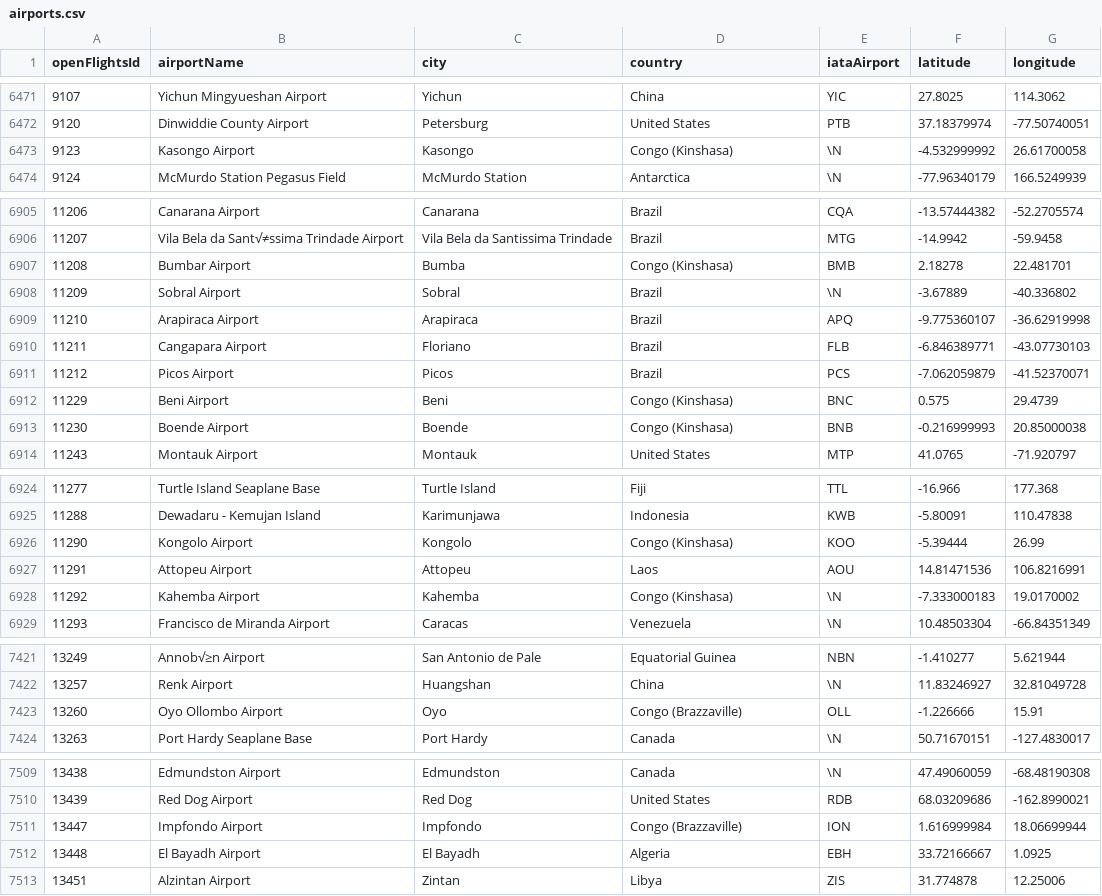
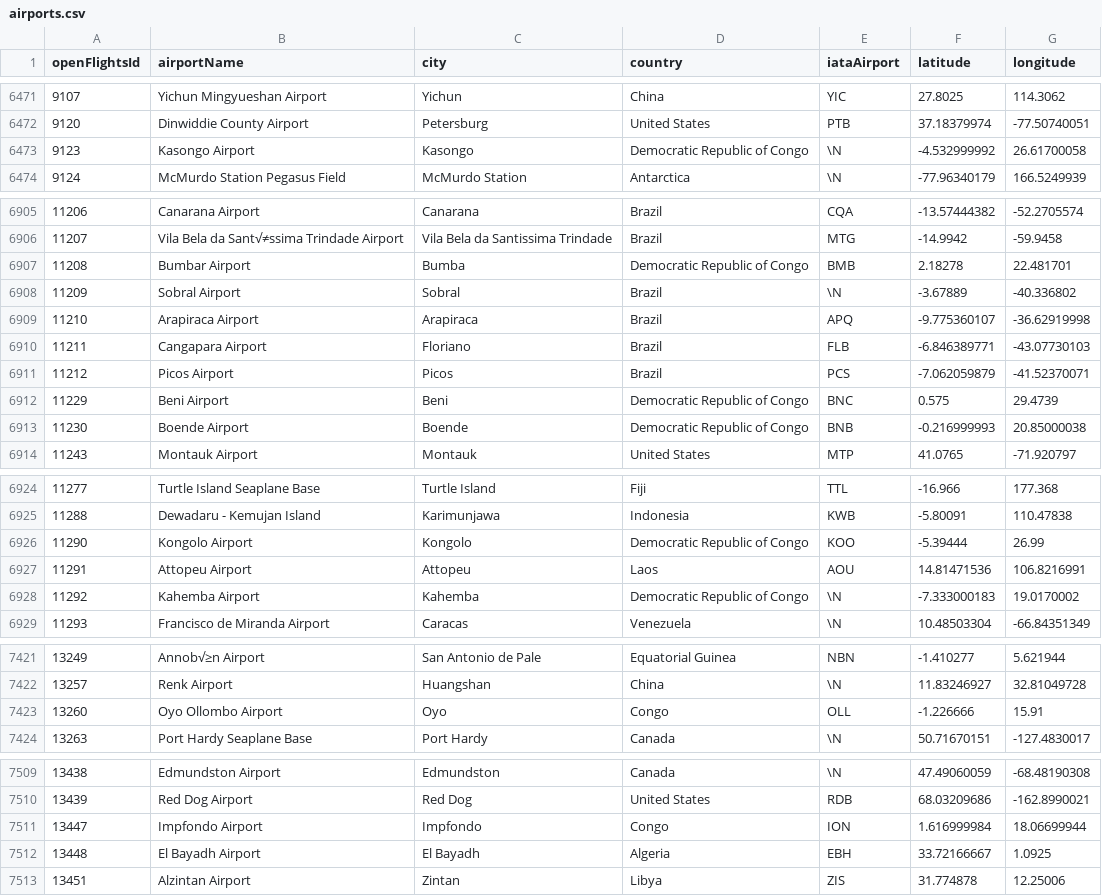
Before and after one commit to justinemorgan-11/flight_finder, a CSV file: server/db/seed/data/airports.csv, drawn as a sheet; only a part is shown, gaps mark what is left out; the diff covers the shown part only.

```diff
--- a/server/db/seed/data/airports.csv
+++ b/server/db/seed/data/airports.csv
@@ -6472,3 +6472,3 @@
 9120,Dinwiddie County Airport,Petersburg,United States,PTB,37.18379974,-77.50740051
-9123,Kasongo Airport,Kasongo,Congo (Kinshasa),\N,-4.532999992,26.61700058
+9123,Kasongo Airport,Kasongo,Democratic Republic of Congo,\N,-4.532999992,26.61700058
 9124,McMurdo Station Pegasus Field,McMurdo Station,Antarctica,\N,-77.96340179,166.5249939
@@ -6906,3 +6906,3 @@
 11207,Vila Bela da Sant√≠ssima Trindade Airport,Vila Bela da Santissima Trindade ,Brazil,MTG,-14.9942,-59.9458
-11208,Bumbar Airport,Bumba,Congo (Kinshasa),BMB,2.18278,22.481701
+11208,Bumbar Airport,Bumba,Democratic Republic of Congo,BMB,2.18278,22.481701
 11209,Sobral Airport,Sobral,Brazil,\N,-3.67889,-40.336802
@@ -6911,4 +6911,4 @@
 11212,Picos Airport,Picos,Brazil,PCS,-7.062059879,-41.52370071
-11229,Beni Airport,Beni,Congo (Kinshasa),BNC,0.575,29.4739
-11230,Boende Airport,Boende,Congo (Kinshasa),BNB,-0.216999993,20.85000038
+11229,Beni Airport,Beni,Democratic Republic of Congo,BNC,0.575,29.4739
+11230,Boende Airport,Boende,Democratic Republic of Congo,BNB,-0.216999993,20.85000038
 11243,Montauk Airport,Montauk,United States,MTP,41.0765,-71.920797
@@ -6925,5 +6925,5 @@
 11288,Dewadaru - Kemujan Island,Karimunjawa,Indonesia,KWB,-5.80091,110.47838
-11290,Kongolo Airport,Kongolo,Congo (Kinshasa),KOO,-5.39444,26.99
+11290,Kongolo Airport,Kongolo,Democratic Republic of Congo,KOO,-5.39444,26.99
 11291,Attopeu Airport,Attopeu,Laos,AOU,14.81471536,106.8216991
-11292,Kahemba Airport,Kahemba,Congo (Kinshasa),\N,-7.333000183,19.0170002
+11292,Kahemba Airport,Kahemba,Democratic Republic of Congo,\N,-7.333000183,19.0170002
 11293,Francisco de Miranda Airport,Caracas,Venezuela,\N,10.48503304,-66.84351349
@@ -7422,3 +7422,3 @@
 13257,Renk Airport,Huangshan,China,\N,11.83246927,32.81049728
-13260,Oyo Ollombo Airport,Oyo,Congo (Brazzaville),OLL,-1.226666,15.91
+13260,Oyo Ollombo Airport,Oyo,Congo,OLL,-1.226666,15.91
 13263,Port Hardy Seaplane Base,Port Hardy,Canada,\N,50.71670151,-127.4830017
@@ -7510,3 +7510,3 @@
 13439,Red Dog Airport,Red Dog,United States,RDB,68.03209686,-162.8990021
-13447,Impfondo Airport,Impfondo,Congo (Brazzaville),ION,1.616999984,18.06699944
+13447,Impfondo Airport,Impfondo,Congo,ION,1.616999984,18.06699944
 13448,El Bayadh Airport,El Bayadh,Algeria,EBH,33.72166667,1.0925
```
Also changed, not shown: 41 edited cells elsewhere in this file, 40 other files.
